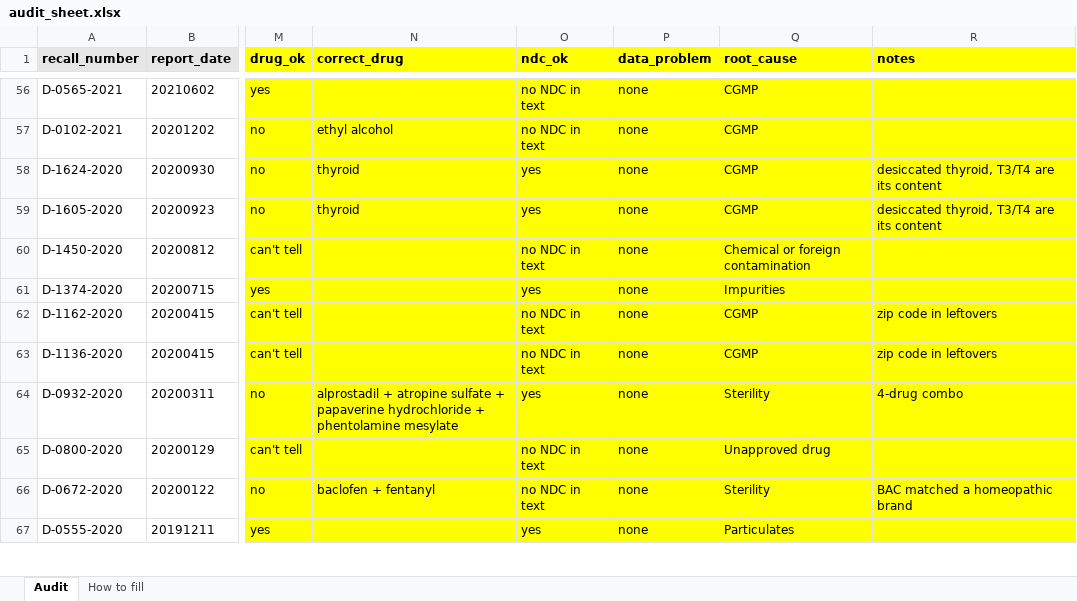
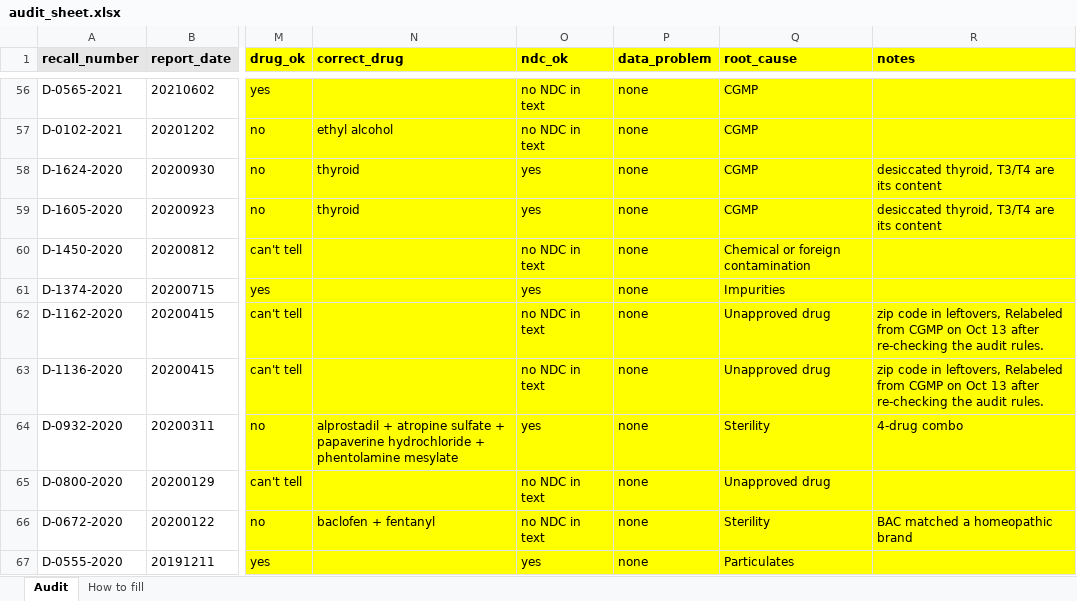
Before and after one commit to Showrish/shortagesignal, an Excel workbook: audit/audit_sheet.xlsx, sheet Audit, drawn as a sheet; only a part is shown, gaps mark what is left out; values as stored, in another font and other column widths than the file's, no borders; the diff covers the shown part only; the diff names each change by its address in the sheet, - before the commit and + after, or states it on an @@ line.

Commit message:
feat: root-cause tagging with SQL rules and Claude (#8) (#25)

```diff
--- a/audit/audit_sheet.xlsx (sheet Audit)
+++ b/audit/audit_sheet.xlsx (sheet Audit)
-Q62:Q63 (root_cause): CGMP
+Q62:Q63 (root_cause): Unapproved drug
-R62:R63 (notes): …code in leftovers
+R62:R63 (notes): …code in leftovers, Relabeled from CGMP on Oct 13 after re-checking the audit rules.
```
Also changed, not shown: 12 edited cells elsewhere in this sheet, 15 other files.
